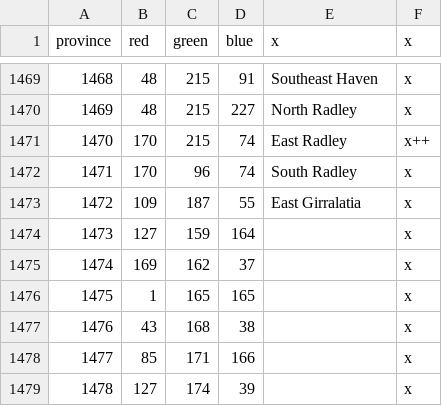
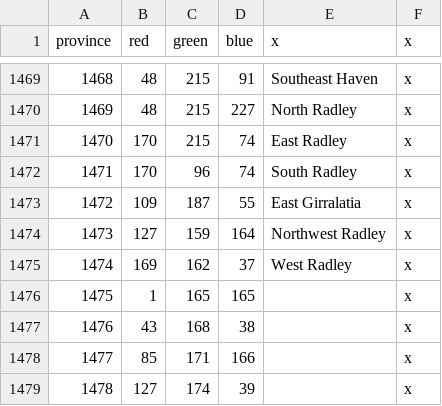
Before and after one commit to MichaelRalston/jm-mod, a CSV file: jm/map/definition.csv, drawn as a sheet; only a part is shown, gaps mark what is left out.

Commit message:
More provinces.

```diff
--- a/jm/map/definition.csv
+++ b/jm/map/definition.csv
@@ -1470,7 +1470,7 @@ province;red;green;blue;x;x
 1469;48;215;227;North Radley;x
-1470;170;215;74;East Radley;x++
+1470;170;215;74;East Radley;x
 1471;170;96;74;South Radley;x
 1472;109;187;55;East Girralatia;x
-1473;127;159;164;;x
-1474;169;162;37;;x
+1473;127;159;164;Northwest Radley;x
+1474;169;162;37;West Radley;x
 1475;1;165;165;;x
```
Also changed, not shown: 13 other files.
